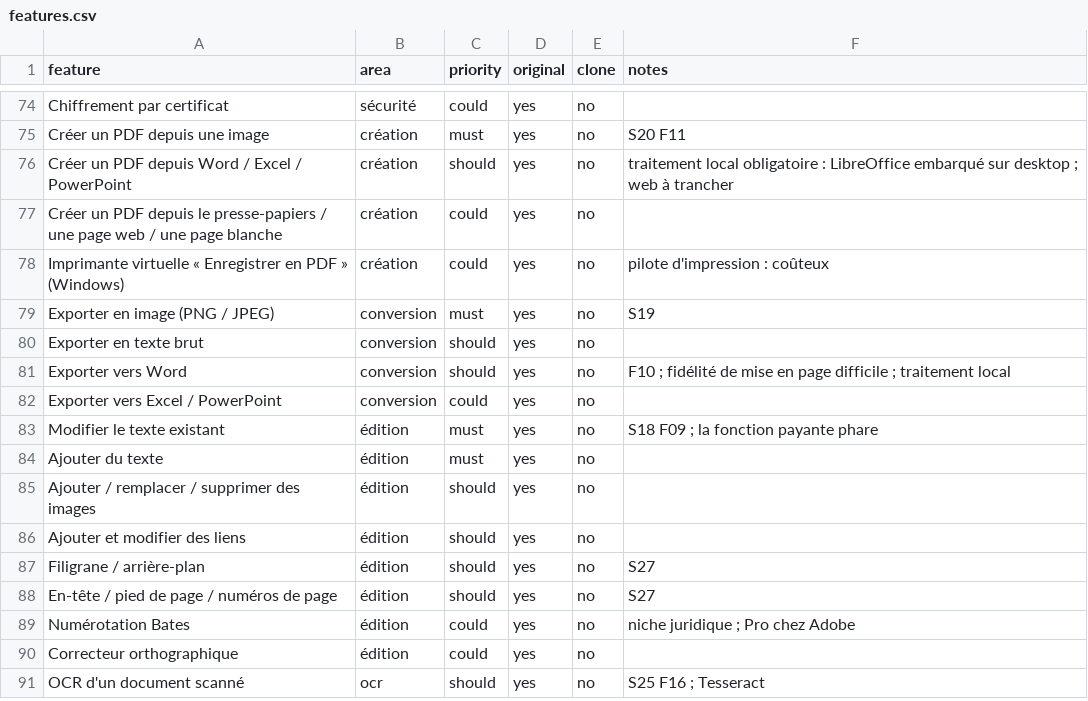
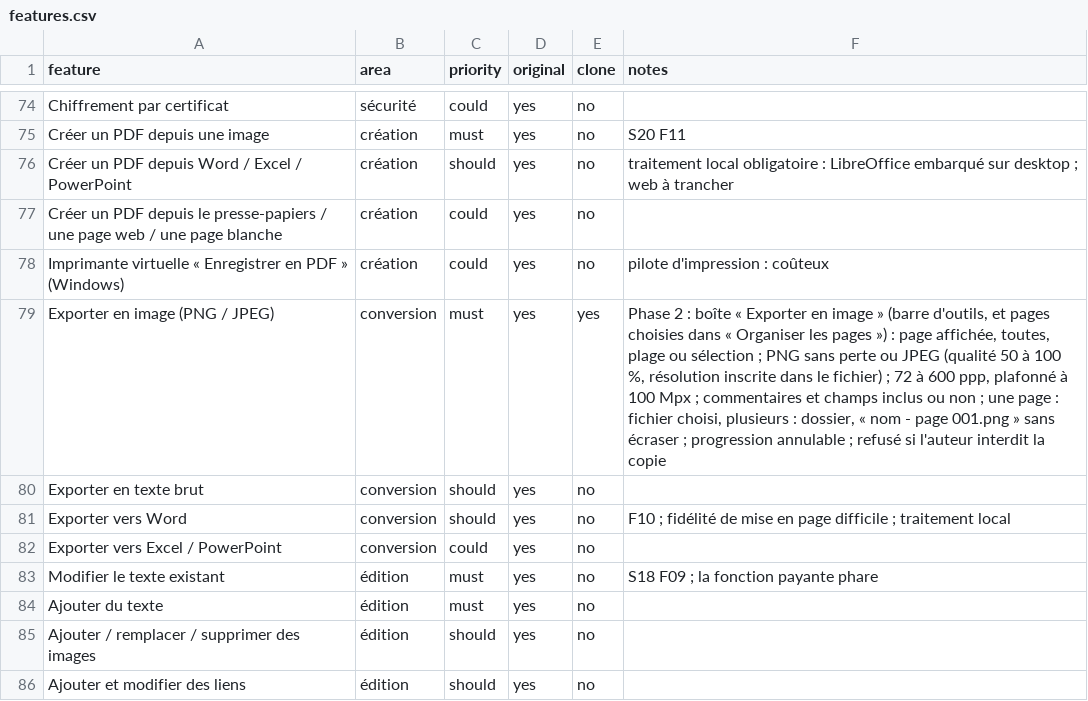
Before and after one commit to Antooo-Portfolio/pdfreader, a CSV file: replica/features.csv, drawn as a sheet; only a part is shown, gaps mark what is left out; the shorter side is filled out with more unchanged rows.

```diff
--- a/replica/features.csv
+++ b/replica/features.csv
@@ -78,3 +78,3 @@ Créer un PDF depuis le presse-papiers / une page web / une page blanche,créati
 Imprimante virtuelle « Enregistrer en PDF » (Windows),création,could,yes,no,pilote d'impression : coûteux
-Exporter en image (PNG / JPEG),conversion,must,yes,no,S19
+Exporter en image (PNG / JPEG),conversion,must,yes,yes,"Phase 2 : boîte « Exporter en image » (barre d'outils, et pages choisies dans « Organiser les pages ») : page affichée, toutes, plage ou sélection ; PNG sans perte ou JPEG (qualité 50 à 100 %, résolution inscrite dans le fichier) ; 72 à 600 ppp, plafonné à 100 Mpx ; commentaires et champs inclus ou non ; une page : fichier choisi, plusieurs : dossier, « nom - page 001.png » sans écraser ; progression annulable ; refusé si l'auteur interdit la copie"
 Exporter en texte brut,conversion,should,yes,no,
```
Also changed, not shown: 20 other files.
